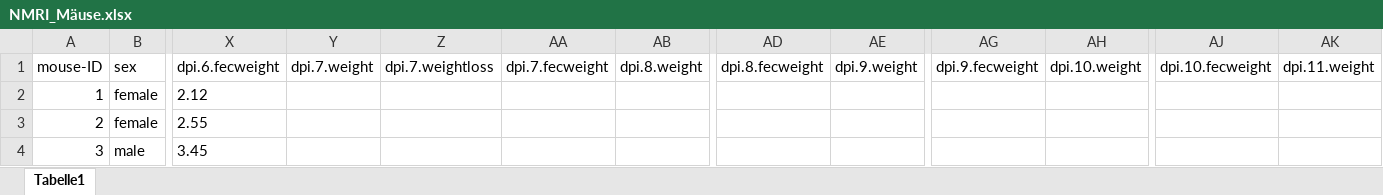
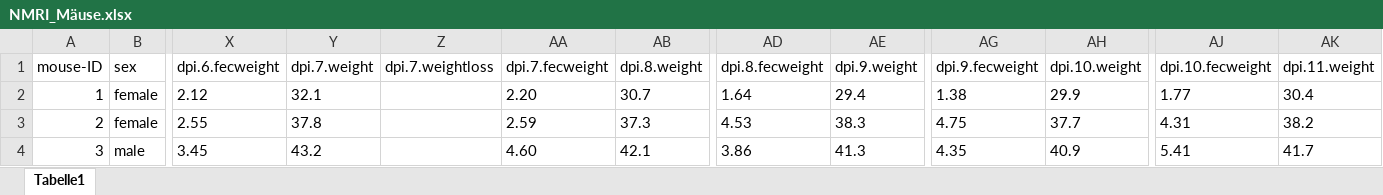
Before and after one commit to derele/Eimeria_Lab, an Excel workbook: data_raw/NMRIMarch2018/NMRI_Mäuse.xlsx, sheet Tabelle1, drawn as a sheet; only a part is shown, gaps mark what is left out; values as stored, in another font and other column widths than the file's, no borders; the diff covers the shown part only; the diff names each change by its address in the sheet, - before the commit and + after, or states it on an @@ line.

Commit message:
Update weight along till dpi 11

```diff
--- a/data_raw/NMRIMarch2018/NMRI_Mäuse.xlsx (sheet Tabelle1)
+++ b/data_raw/NMRIMarch2018/NMRI_Mäuse.xlsx (sheet Tabelle1)
-Y2 (dpi.7.weight): (empty)
+Y2 (dpi.7.weight): 32.1
-AA2 (dpi.7.fecweight): (empty)
+AA2 (dpi.7.fecweight): 2.20
-AB2 (dpi.8.weight): (empty)
+AB2 (dpi.8.weight): 30.7
-AD2 (dpi.8.fecweight): (empty)
+AD2 (dpi.8.fecweight): 1.64
-AE2 (dpi.9.weight): (empty)
+AE2 (dpi.9.weight): 29.4
-AG2 (dpi.9.fecweight): (empty)
+AG2 (dpi.9.fecweight): 1.38
-AH2 (dpi.10.weight): (empty)
+AH2 (dpi.10.weight): 29.9
-AJ2 (dpi.10.fecweight): (empty)
+AJ2 (dpi.10.fecweight): 1.77
-AK2 (dpi.11.weight): (empty)
+AK2 (dpi.11.weight): 30.4
-Y3 (dpi.7.weight): (empty)
+Y3 (dpi.7.weight): 37.8
-AA3 (dpi.7.fecweight): (empty)
+AA3 (dpi.7.fecweight): 2.59
-AB3 (dpi.8.weight): (empty)
+AB3 (dpi.8.weight): 37.3
-AD3 (dpi.8.fecweight): (empty)
+AD3 (dpi.8.fecweight): 4.53
-AE3 (dpi.9.weight): (empty)
+AE3 (dpi.9.weight): 38.3
-AG3 (dpi.9.fecweight): (empty)
+AG3 (dpi.9.fecweight): 4.75
-AH3 (dpi.10.weight): (empty)
+AH3 (dpi.10.weight): 37.7
-AJ3 (dpi.10.fecweight): (empty)
+AJ3 (dpi.10.fecweight): 4.31
-AK3 (dpi.11.weight): (empty)
+AK3 (dpi.11.weight): 38.2
-Y4 (dpi.7.weight): (empty)
+Y4 (dpi.7.weight): 43.2
-AA4 (dpi.7.fecweight): (empty)
+AA4 (dpi.7.fecweight): 4.60
-AB4 (dpi.8.weight): (empty)
+AB4 (dpi.8.weight): 42.1
-AD4 (dpi.8.fecweight): (empty)
+AD4 (dpi.8.fecweight): 3.86
-AE4 (dpi.9.weight): (empty)
+AE4 (dpi.9.weight): 41.3
-AG4 (dpi.9.fecweight): (empty)
+AG4 (dpi.9.fecweight): 4.35
-AH4 (dpi.10.weight): (empty)
+AH4 (dpi.10.weight): 40.9
-AJ4 (dpi.10.fecweight): (empty)
+AJ4 (dpi.10.fecweight): 5.41
-AK4 (dpi.11.weight): (empty)
+AK4 (dpi.11.weight): 41.7
```
Also changed, not shown: 180 edited cells elsewhere in this sheet, 4 other files.
